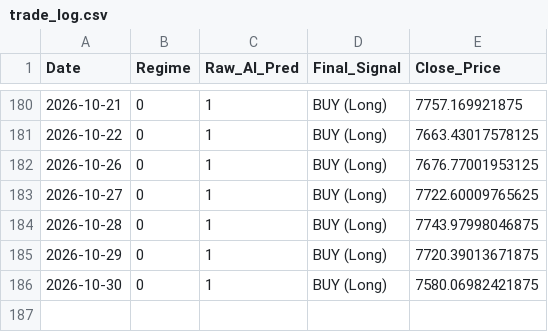
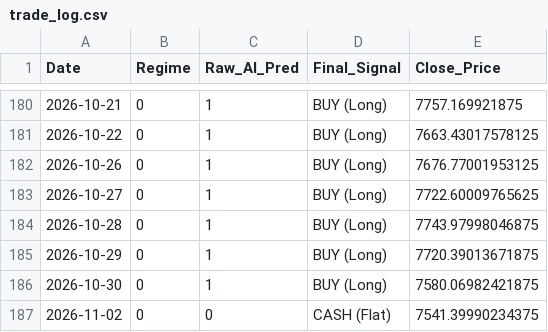
Before and after one commit to Niroshan-k/Regime-Adaptive-Algorithmic-Trader, a CSV file: trade_log.csv, drawn as a sheet; only a part is shown, gaps mark what is left out; the diff names each change by its address in the sheet, - before the commit and + after, or states it on an @@ line.

```diff
--- a/trade_log.csv
+++ b/trade_log.csv
+row 187: 2026-11-02 | 0 | 0 | CASH (Flat) | 7541.39990234375
```
